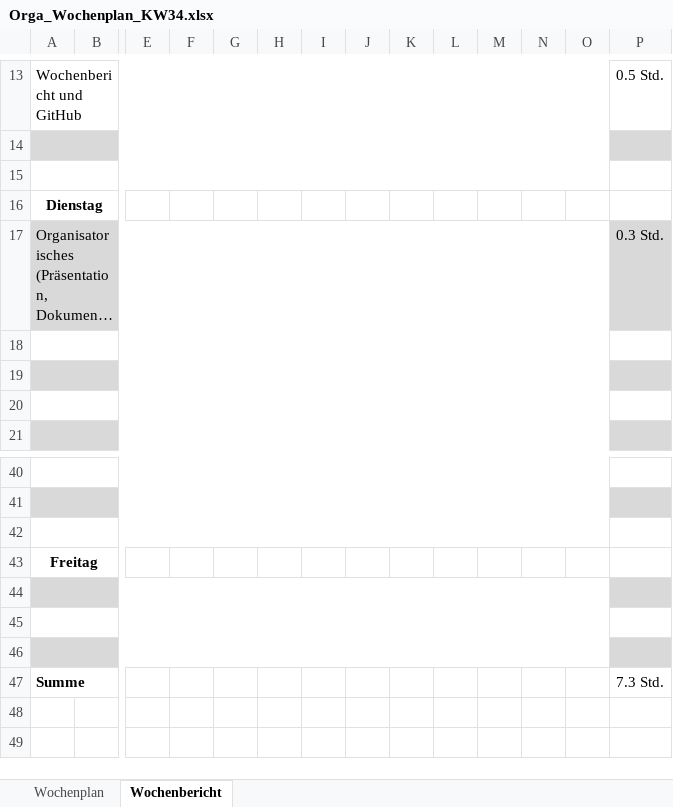
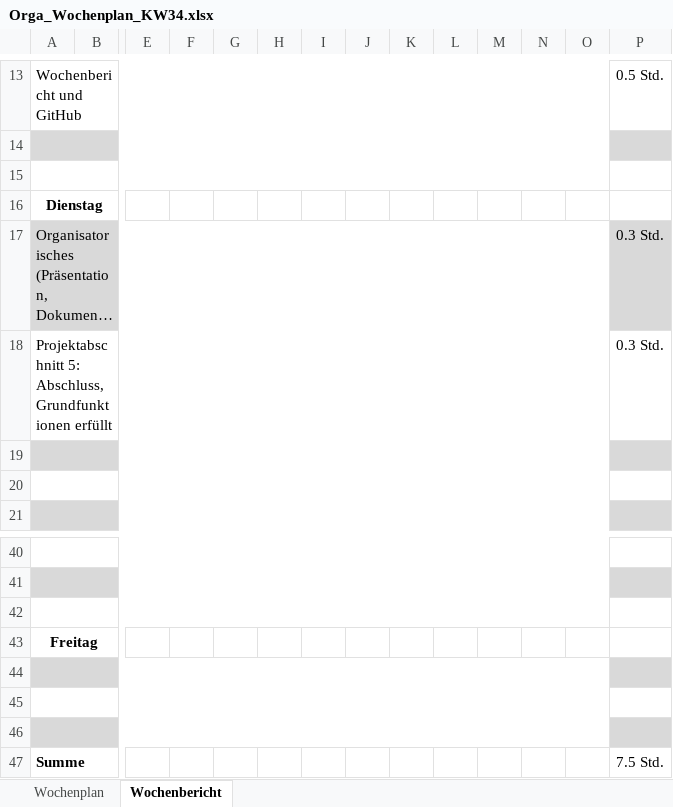
Before and after one commit to JellefAbbenseth/schoolProject, an Excel workbook: Documents/Wochenplan und -bericht/Orga_Wochenplan_KW34.xlsx, sheet Wochenbericht, drawn as a sheet; only a part is shown, gaps mark what is left out; long unchanged cells end in …; values as stored, in another font and other column widths than the file's, no borders; rows hold the shown columns only; the diff names each change by its address in the sheet, - before the commit and + after, or states it on an @@ line.

Commit message:
Projektabschnitt 5: - Abschluss Projektabschnitt 5 - Grundfunktionen erfüllt

```diff
--- a/Documents/Wochenplan und -bericht/Orga_Wochenplan_KW34.xlsx (sheet Wochenbericht)
+++ b/Documents/Wochenplan und -bericht/Orga_Wochenplan_KW34.xlsx (sheet Wochenbericht)
-row 18: (empty)
+row 18: Projektabschnitt 5: Abschluss, Grundfunktionen erfüllt |  |  |  |  |  |  |  |  |  |  |  |  | 0.3 Std.
-P47: 7.3 Std.
+P47: 7.5 Std.
```
Also changed, not shown: Documents/Dokumentation/Projektphasen.xlsx, 2 other files.
